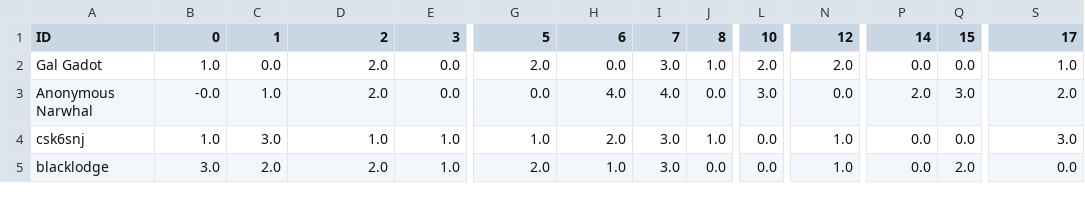
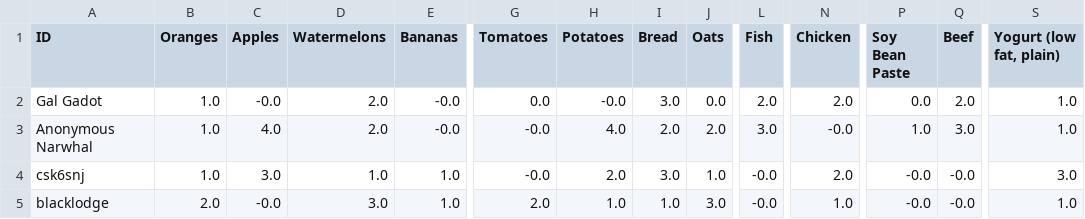
Before and after one commit to HAI-lab-UVA/AI4G, a CSV file: decision/Data/allocation_day 8.csv, drawn as a sheet; only a part is shown, gaps mark what is left out; the diff covers the shown part only; the diff names each change by its address in the sheet, - before the commit and + after, or states it on an @@ line.

```diff
--- a/decision/Data/allocation_day 8.csv
+++ b/decision/Data/allocation_day 8.csv
-B1: 0
+B1: Oranges
-C1: 1
+C1: Apples
-D1: 2
+D1: Watermelons
-E1: 3
+E1: Bananas
-G1: 5
+G1: Tomatoes
-H1: 6
+H1: Potatoes
-I1: 7
+I1: Bread
-J1: 8
+J1: Oats
-L1: 10
+L1: Fish
-N1: 12
+N1: Chicken
-P1: 14
+P1: Soy Bean Paste
-Q1: 15
+Q1: Beef
-S1: 17
+S1: Yogurt (low fat, plain)
-C2 (Apples): 0.0
+C2 (Apples): -0.0
-E2:E3 (Bananas): 0.0
+E2:E3 (Bananas): -0.0
-G2 (Tomatoes): 2.0
+G2 (Tomatoes): 0.0
-H2 (Potatoes): 0.0
+H2 (Potatoes): -0.0
-J2 (Oats): 1.0
+J2 (Oats): 0.0
-Q2 (Beef): 0.0
+Q2 (Beef): 2.0
-B3 (Oranges): -0.0
+B3 (Oranges): 1.0
-C3 (Apples): 1.0
+C3 (Apples): 4.0
-G3 (Tomatoes): 0.0
+G3 (Tomatoes): -0.0
-I3 (Bread): 4.0
+I3 (Bread): 2.0
-J3 (Oats): 0.0
+J3 (Oats): 2.0
-N3 (Chicken): 0.0
+N3 (Chicken): -0.0
-P3 (Soy Bean Paste): 2.0
+P3 (Soy Bean Paste): 1.0
-S3 (Yogurt (low fat, plain)): 2.0
+S3 (Yogurt (low fat, plain)): 1.0
-G4 (Tomatoes): 1.0
+G4 (Tomatoes): -0.0
-L4:L5 (Fish): 0.0
+L4:L5 (Fish): -0.0
-N4 (Chicken): 1.0
+N4 (Chicken): 2.0
-P4:P5 (Soy Bean Paste): 0.0
+P4:P5 (Soy Bean Paste): -0.0
-Q4 (Beef): 0.0
+Q4 (Beef): -0.0
-B5 (Oranges): 3.0
+B5 (Oranges): 2.0
-C5 (Apples): 2.0
+C5 (Apples): -0.0
-D5 (Watermelons): 2.0
+D5 (Watermelons): 3.0
-I5 (Bread): 3.0
+I5 (Bread): 1.0
-J5 (Oats): 0.0
+J5 (Oats): 3.0
-Q5 (Beef): 2.0
+Q5 (Beef): -0.0
-S5 (Yogurt (low fat, plain)): 0.0
+S5 (Yogurt (low fat, plain)): 1.0
```
Also changed, not shown: 65 edited cells elsewhere in this file, decision/Data/allocation_day 1.csv, decision/Data/allocation_day 14.csv, 13 other files.
